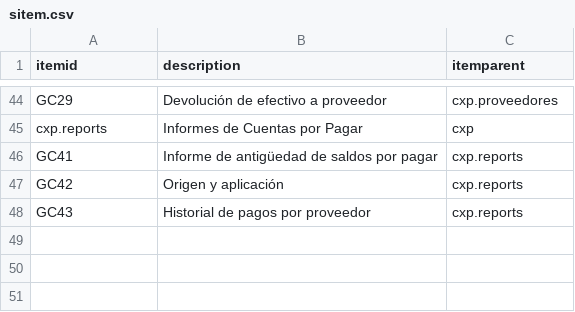
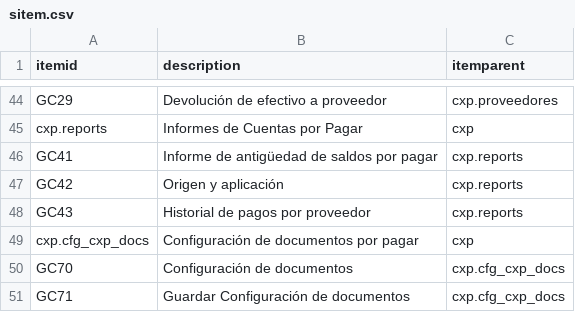
Before and after one commit to Induxsoft/cxp, a CSV file: src/cxp/_install/initial_data/sitem.csv, drawn as a sheet; only a part is shown, gaps mark what is left out.

```diff
--- a/src/cxp/_install/initial_data/sitem.csv
+++ b/src/cxp/_install/initial_data/sitem.csv
@@ -48 +48,4 @@ GC42,Origen y aplicación,cxp.reports
 GC43,Historial de pagos por proveedor,cxp.reports
+cxp.cfg_cxp_docs,Configuración de documentos por pagar,cxp
+GC70,Configuración de documentos,cxp.cfg_cxp_docs
+GC71,Guardar Configuración de documentos,cxp.cfg_cxp_docs
```
Also changed, not shown: src/cxp/_install/app_info/sys_app_catalog.csv, src/cxp/_install/app_info/sys_app_item_action.csv, 7 other files.
